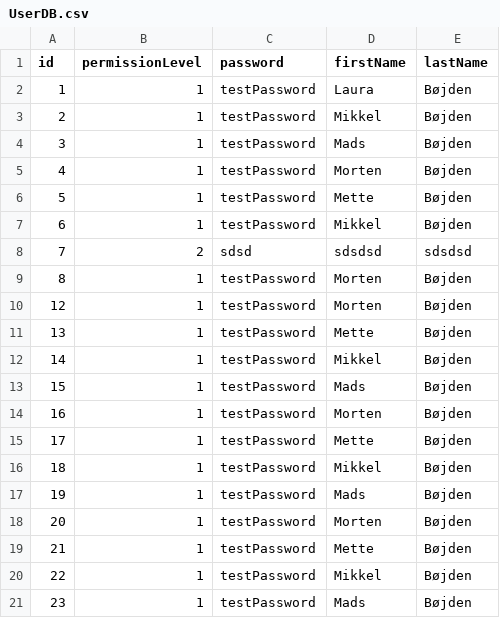
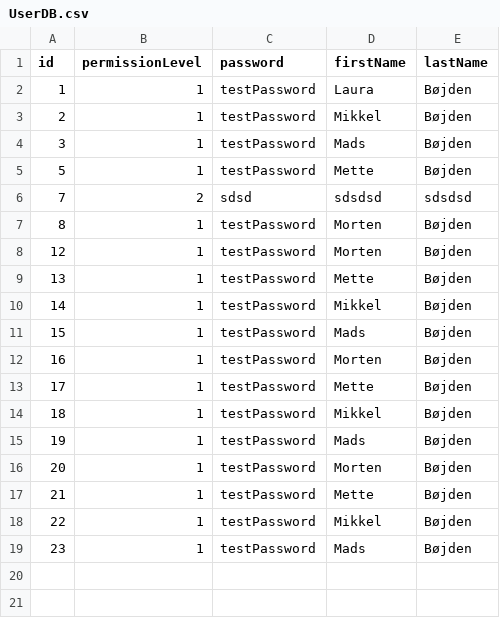
Before and after one commit to Malthe-kea/TeamCanvasDelfin, a CSV file: resources/databases/UserDB/UserDB.csv, drawn as a sheet; the diff names each change by its address in the sheet, - before the commit and + after, or states it on an @@ line.

```diff
--- a/resources/databases/UserDB/UserDB.csv
+++ b/resources/databases/UserDB/UserDB.csv
-row 5: 4 | 1 | testPassword | Morten | Bøjden
-row 7: 6 | 1 | testPassword | Mikkel | Bøjden
```
Also changed, not shown: 1 other file.
